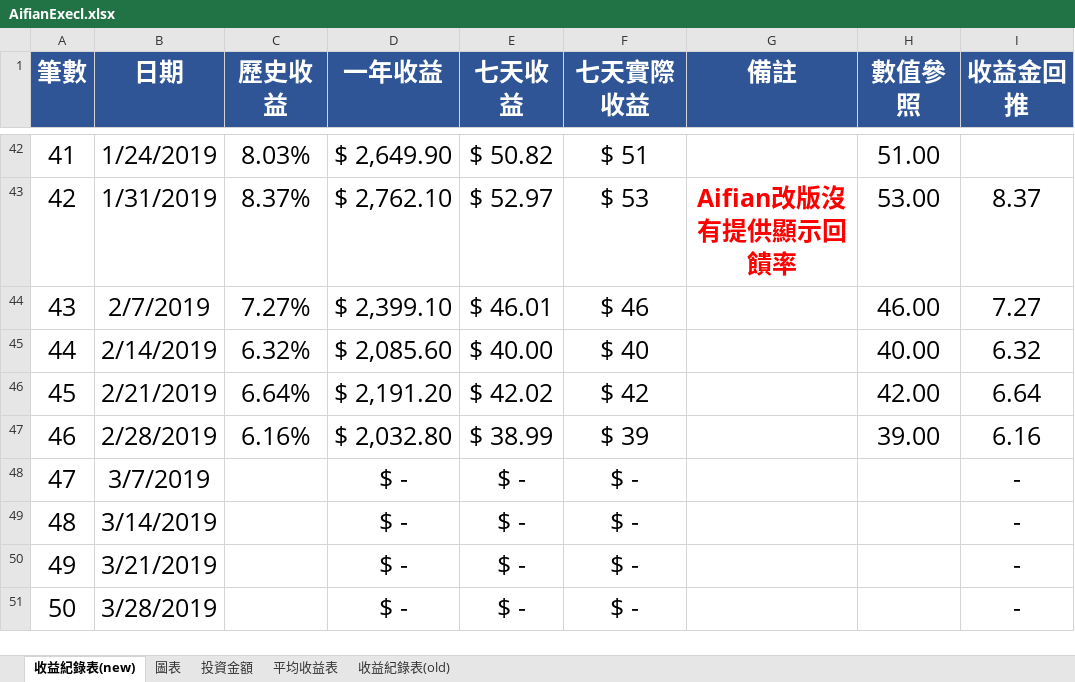
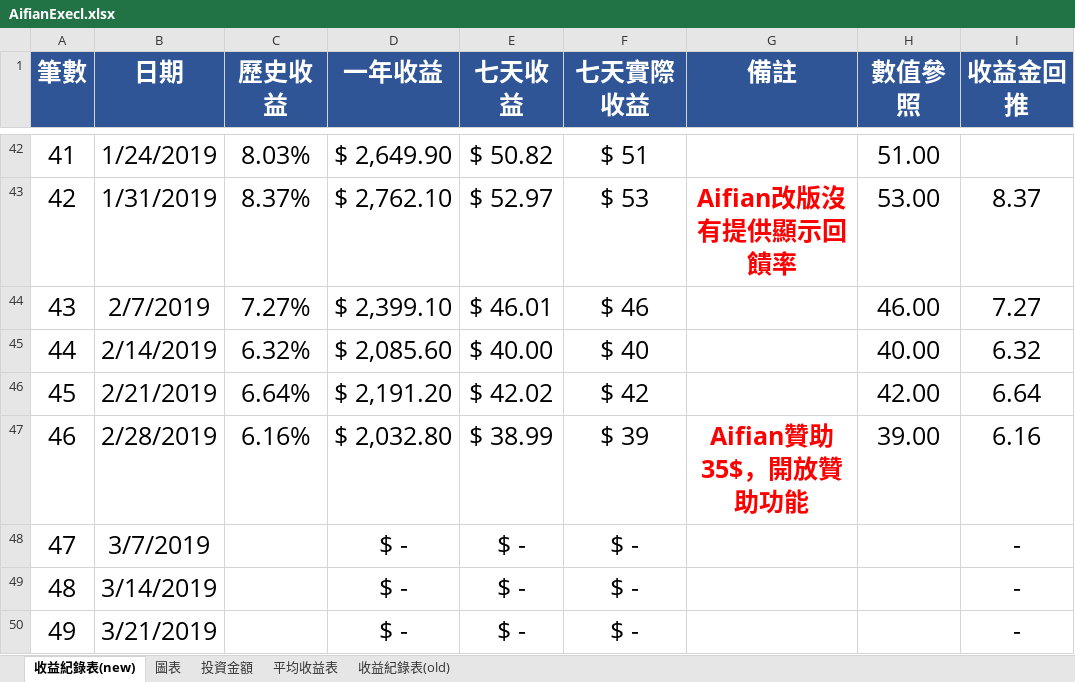
Before and after one commit to hsiangfeng/AifianCheck, an Excel workbook: source/excel/AifianExecl.xlsx, sheet 收益紀錄表(new), drawn as a sheet; only a part is shown, gaps mark what is left out; the shorter side is filled out with more unchanged rows; values as stored, in another font and other column widths than the file's, no borders; the diff names each change by its address in the sheet, - before the commit and + after, or states it on an @@ line.

Commit message:
Update AifianExecl.xlsx

```diff
--- a/source/excel/AifianExecl.xlsx (sheet 收益紀錄表(new))
+++ b/source/excel/AifianExecl.xlsx (sheet 收益紀錄表(new))
-G47 (備註): (empty)
+G47 (備註): Aifian贊助35$，開放贊助功能
```
Also changed, not shown: sheet 投資金額.
